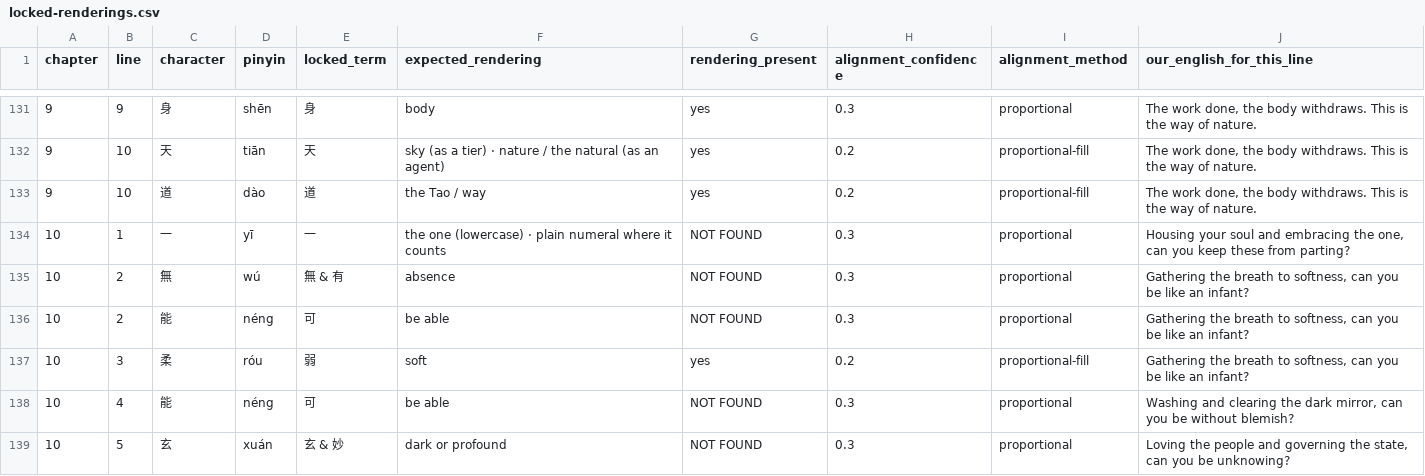
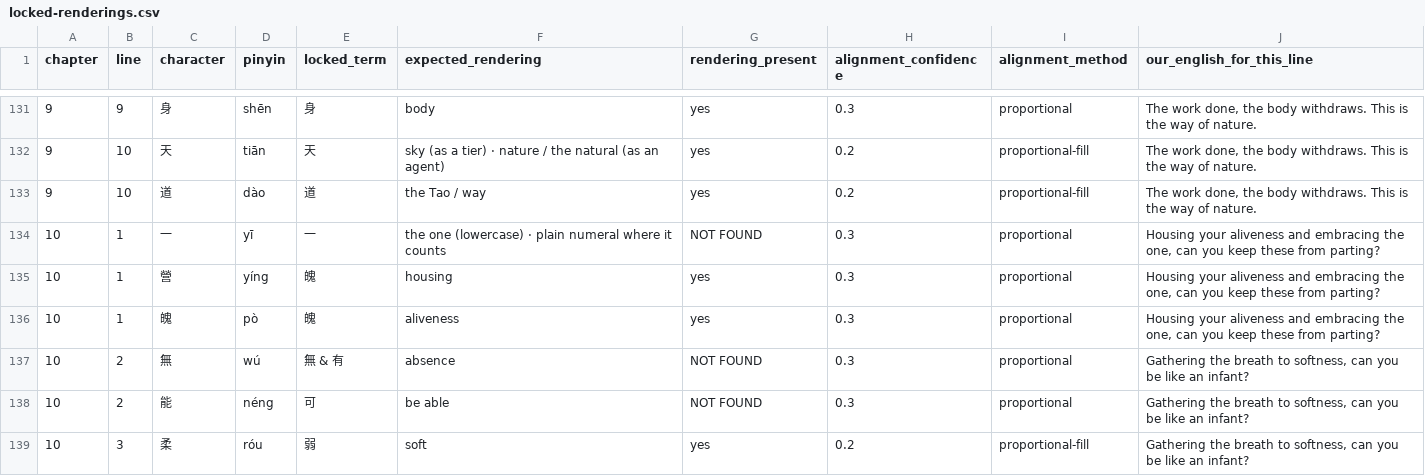
Before and after one commit to opencosmos-ai/taoteching, a CSV file: data/locked-renderings.csv, drawn as a sheet; only a part is shown, gaps mark what is left out; the shorter side is filled out with more unchanged rows.

```diff
--- a/data/locked-renderings.csv
+++ b/data/locked-renderings.csv
@@ -133,3 +133,5 @@ chapter,line,character,pinyin,locked_term,expected_rendering,rendering_present,a
 9,10,道,dào,道,the Tao / way,yes,0.2,proportional-fill,"The work done, the body withdraws. This is the way of nature."
-10,1,一,yī,一,the one (lowercase) · plain numeral where it counts,NOT FOUND,0.3,proportional,"Housing your soul and embracing the one, can you keep these from parting?"
+10,1,一,yī,一,the one (lowercase) · plain numeral where it counts,NOT FOUND,0.3,proportional,"Housing your aliveness and embracing the one, can you keep these from parting?"
+10,1,營,yíng,魄,housing,yes,0.3,proportional,"Housing your aliveness and embracing the one, can you keep these from parting?"
+10,1,魄,pò,魄,aliveness,yes,0.3,proportional,"Housing your aliveness and embracing the one, can you keep these from parting?"
 10,2,無,wú,無 & 有,absence,NOT FOUND,0.3,proportional,"Gathering the breath to softness, can you be like an infant?"
```
Also changed, not shown: data/character-anatomy.csv, data/characters.csv, 15 other files.
